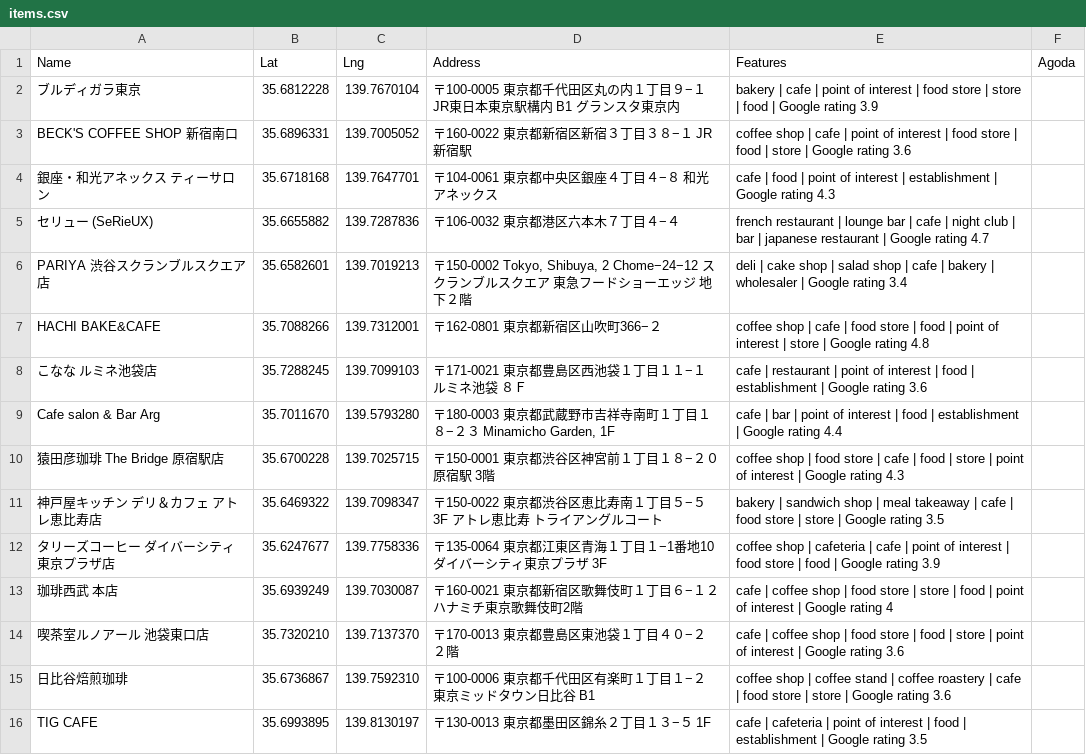
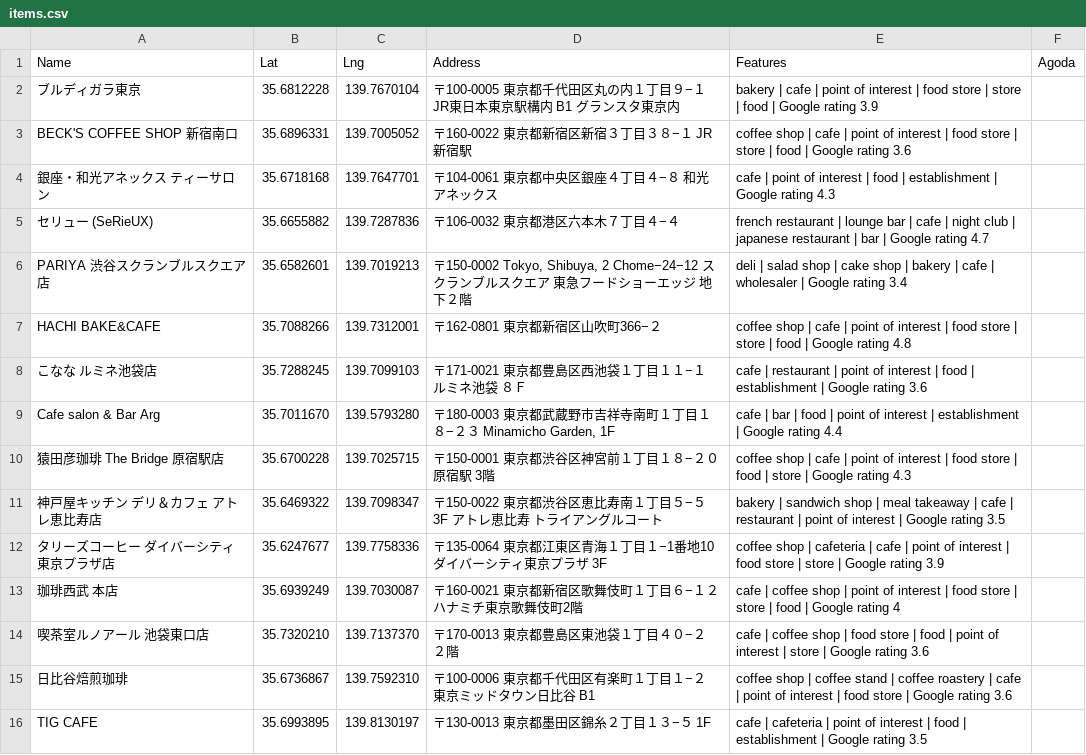
Before and after one commit to starful/okcafejp, a CSV file: script/csv/items.csv, drawn as a sheet; only a part is shown; the diff covers the shown part only.

```diff
--- a/script/csv/items.csv
+++ b/script/csv/items.csv
@@ -2,15 +2,15 @@
 ブルディガラ東京,35.6812228,139.7670104,〒100-0005 東京都千代田区丸の内１丁目９−１ JR東日本東京駅構内 B1 グランスタ東京内,bakery | cafe | point of interest | food store | store | food | Google rating 3.9,
-BECK'S COFFEE SHOP 新宿南口,35.6896331,139.7005052,〒160-0022 東京都新宿区新宿３丁目３８−１ JR 新宿駅,coffee shop | cafe | point of interest | food store | food | store | Google rating 3.6,
-銀座・和光アネックス ティーサロン,35.6718168,139.7647701,〒104-0061 東京都中央区銀座４丁目４−８ 和光アネックス,cafe | food | point of interest | establishment | Google rating 4.3,
-セリュー (SeRieUX),35.6655882,139.7287836,〒106-0032 東京都港区六本木７丁目４−４,french restaurant | lounge bar | cafe | night club | bar | japanese restaurant | Google rating 4.7,
-PARIYA 渋谷スクランブルスクエア店,35.6582601,139.7019213,"〒150-0002 Tokyo, Shibuya, 2 Chome−24−12 スクランブルスクエア 東急フードショーエッジ 地下２階",deli | cake shop | salad shop | cafe | bakery | wholesaler | Google rating 3.4,
-HACHI BAKE&CAFE,35.7088266,139.7312001,〒162-0801 東京都新宿区山吹町366−２,coffee shop | cafe | food store | food | point of interest | store | Google rating 4.8,
+BECK'S COFFEE SHOP 新宿南口,35.6896331,139.7005052,〒160-0022 東京都新宿区新宿３丁目３８−１ JR 新宿駅,coffee shop | cafe | point of interest | food store | store | food | Google rating 3.6,
+銀座・和光アネックス ティーサロン,35.6718168,139.7647701,〒104-0061 東京都中央区銀座４丁目４−８ 和光アネックス,cafe | point of interest | food | establishment | Google rating 4.3,
+セリュー (SeRieUX),35.6655882,139.7287836,〒106-0032 東京都港区六本木７丁目４−４,french restaurant | lounge bar | cafe | night club | japanese restaurant | bar | Google rating 4.7,
+PARIYA 渋谷スクランブルスクエア店,35.6582601,139.7019213,"〒150-0002 Tokyo, Shibuya, 2 Chome−24−12 スクランブルスクエア 東急フードショーエッジ 地下２階",deli | salad shop | cake shop | bakery | cafe | wholesaler | Google rating 3.4,
+HACHI BAKE&CAFE,35.7088266,139.7312001,〒162-0801 東京都新宿区山吹町366−２,coffee shop | cafe | point of interest | food store | store | food | Google rating 4.8,
 こなな ルミネ池袋店,35.7288245,139.7099103,〒171-0021 東京都豊島区西池袋１丁目１１−１ ルミネ池袋 ８Ｆ,cafe | restaurant | point of interest | food | establishment | Google rating 3.6,
-Cafe salon & Bar Arg,35.7011670,139.5793280,"〒180-0003 東京都武蔵野市吉祥寺南町１丁目１８−２３ Minamicho Garden, 1F",cafe | bar | point of interest | food | establishment | Google rating 4.4,
-猿田彦珈琲 The Bridge 原宿駅店,35.6700228,139.7025715,〒150-0001 東京都渋谷区神宮前１丁目１８−２０ 原宿駅 3階,coffee shop | food store | cafe | food | store | point of interest | Google rating 4.3,
-神戸屋キッチン デリ＆カフェ アトレ恵比寿店,35.6469322,139.7098347,〒150-0022 東京都渋谷区恵比寿南１丁目５−５ 3F アトレ恵比寿 トライアングルコート,bakery | sandwich shop | meal takeaway | cafe | food store | store | Google rating 3.5,
-タリーズコーヒー ダイバーシティ東京プラザ店,35.6247677,139.7758336,〒135-0064 東京都江東区青海１丁目１−1番地10 ダイバーシティ東京プラザ 3F,coffee shop | cafeteria | cafe | point of interest | food store | food | Google rating 3.9,
-珈琲西武 本店,35.6939249,139.7030087,〒160-0021 東京都新宿区歌舞伎町１丁目６−１２ ハナミチ東京歌舞伎町2階,cafe | coffee shop | food store | store | food | point of interest | Google rating 4,
-喫茶室ルノアール 池袋東口店,35.7320210,139.7137370,〒170-0013 東京都豊島区東池袋１丁目４０−２ ２階,cafe | coffee shop | food store | food | store | point of interest | Google rating 3.6,
-日比谷焙煎珈琲,35.6736867,139.7592310,〒100-0006 東京都千代田区有楽町１丁目１−２ 東京ミッドタウン日比谷 B1,coffee shop | coffee stand | coffee roastery | cafe | food store | store | Google rating 3.6,
+Cafe salon & Bar Arg,35.7011670,139.5793280,"〒180-0003 東京都武蔵野市吉祥寺南町１丁目１８−２３ Minamicho Garden, 1F",cafe | bar | food | point of interest | establishment | Google rating 4.4,
+猿田彦珈琲 The Bridge 原宿駅店,35.6700228,139.7025715,〒150-0001 東京都渋谷区神宮前１丁目１８−２０ 原宿駅 3階,coffee shop | cafe | point of interest | food store | food | store | Google rating 4.3,
+神戸屋キッチン デリ＆カフェ アトレ恵比寿店,35.6469322,139.7098347,〒150-0022 東京都渋谷区恵比寿南１丁目５−５ 3F アトレ恵比寿 トライアングルコート,bakery | sandwich shop | meal takeaway | cafe | restaurant | point of interest | Google rating 3.5,
+タリーズコーヒー ダイバーシティ東京プラザ店,35.6247677,139.7758336,〒135-0064 東京都江東区青海１丁目１−1番地10 ダイバーシティ東京プラザ 3F,coffee shop | cafeteria | cafe | point of interest | food store | store | Google rating 3.9,
+珈琲西武 本店,35.6939249,139.7030087,〒160-0021 東京都新宿区歌舞伎町１丁目６−１２ ハナミチ東京歌舞伎町2階,cafe | coffee shop | point of interest | food store | store | food | Google rating 4,
+喫茶室ルノアール 池袋東口店,35.7320210,139.7137370,〒170-0013 東京都豊島区東池袋１丁目４０−２ ２階,cafe | coffee shop | food store | food | point of interest | store | Google rating 3.6,
+日比谷焙煎珈琲,35.6736867,139.7592310,〒100-0006 東京都千代田区有楽町１丁目１−２ 東京ミッドタウン日比谷 B1,coffee shop | coffee stand | coffee roastery | cafe | point of interest | food store | Google rating 3.6,
 TIG CAFE,35.6993895,139.8130197,〒130-0013 東京都墨田区錦糸２丁目１３−５ 1F,cafe | cafeteria | point of interest | food | establishment | Google rating 3.5,
```
Also changed, not shown: 12 added rows and 77 edited cells elsewhere in this file, script/csv/items.csv.before_places.bak.csv, 9 other files.
